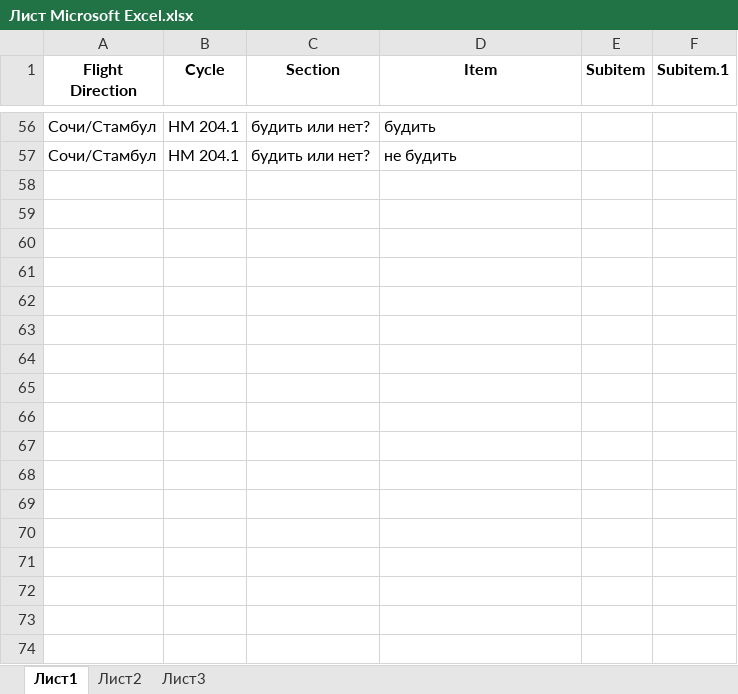
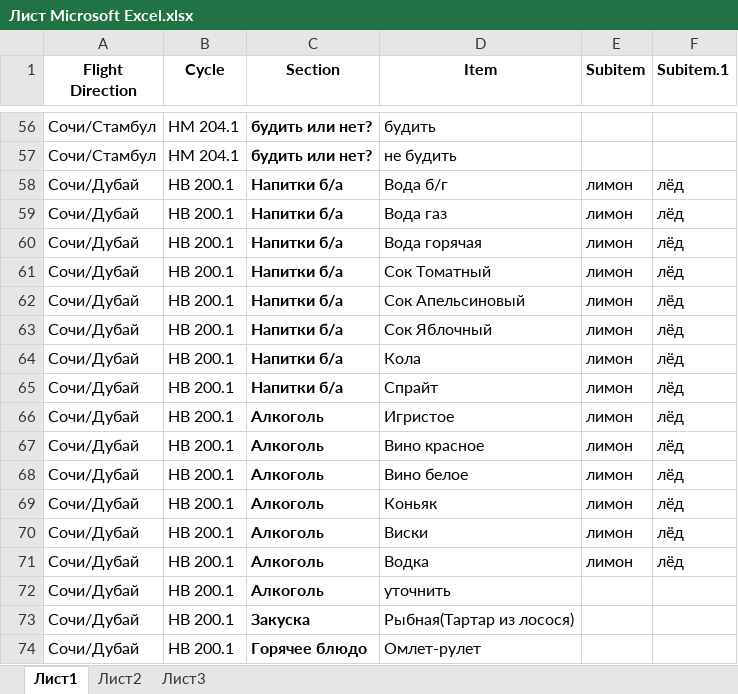
Before and after one commit to saySPB/myFlightmenu, an Excel workbook: Лист Microsoft Excel.xlsx, sheet Лист1, drawn as a sheet; only a part is shown, gaps mark what is left out; values as stored, in another font and other column widths than the file's, no borders; the diff covers the shown part only; the diff names each change by its address in the sheet, - before the commit and + after, or states it on an @@ line.

```diff
--- a/Лист Microsoft Excel.xlsx (sheet Лист1)
+++ b/Лист Microsoft Excel.xlsx (sheet Лист1)
-C56:C57 bold: off
+C56:C57 bold: on
+row 58: Сочи/Дубай | НB 200.1 | Напитки б/а | Вода б/г | лимон | лёд
+row 59: Сочи/Дубай | НB 200.1 | Напитки б/а | Вода газ | лимон | лёд
+row 60: Сочи/Дубай | НB 200.1 | Напитки б/а | Вода горячая | лимон | лёд
+row 61: Сочи/Дубай | НB 200.1 | Напитки б/а | Сок Томатный | лимон | лёд
+row 62: Сочи/Дубай | НB 200.1 | Напитки б/а | Сок Апельсиновый | лимон | лёд
+row 63: Сочи/Дубай | НB 200.1 | Напитки б/а | Сок Яблочный | лимон | лёд
+row 64: Сочи/Дубай | НB 200.1 | Напитки б/а | Кола | лимон | лёд
+row 65: Сочи/Дубай | НB 200.1 | Напитки б/а | Спрайт | лимон | лёд
+row 66: Сочи/Дубай | НB 200.1 | Алкоголь | Игристое | лимон | лёд
+row 67: Сочи/Дубай | НB 200.1 | Алкоголь | Вино красное | лимон | лёд
+row 68: Сочи/Дубай | НB 200.1 | Алкоголь | Вино белое | лимон | лёд
+row 69: Сочи/Дубай | НB 200.1 | Алкоголь | Коньяк | лимон | лёд
+row 70: Сочи/Дубай | НB 200.1 | Алкоголь | Виски | лимон | лёд
+row 71: Сочи/Дубай | НB 200.1 | Алкоголь | Водка | лимон | лёд
+row 72: Сочи/Дубай | НB 200.1 | Алкоголь | уточнить
+row 73: Сочи/Дубай | НB 200.1 | Закуска | Рыбная(Тартар из лосося)
+row 74: Сочи/Дубай | НB 200.1 | Горячее блюдо | Омлет-рулет
```
Also changed, not shown: 88 added rows, 8 edited cells and cell formats elsewhere in this sheet.
